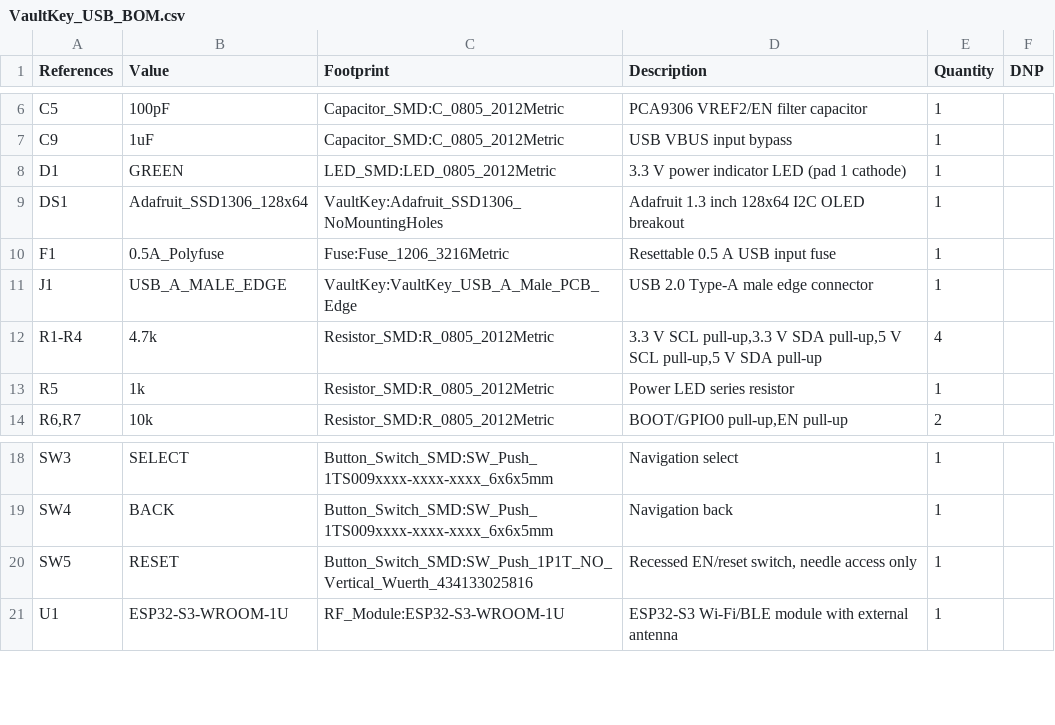
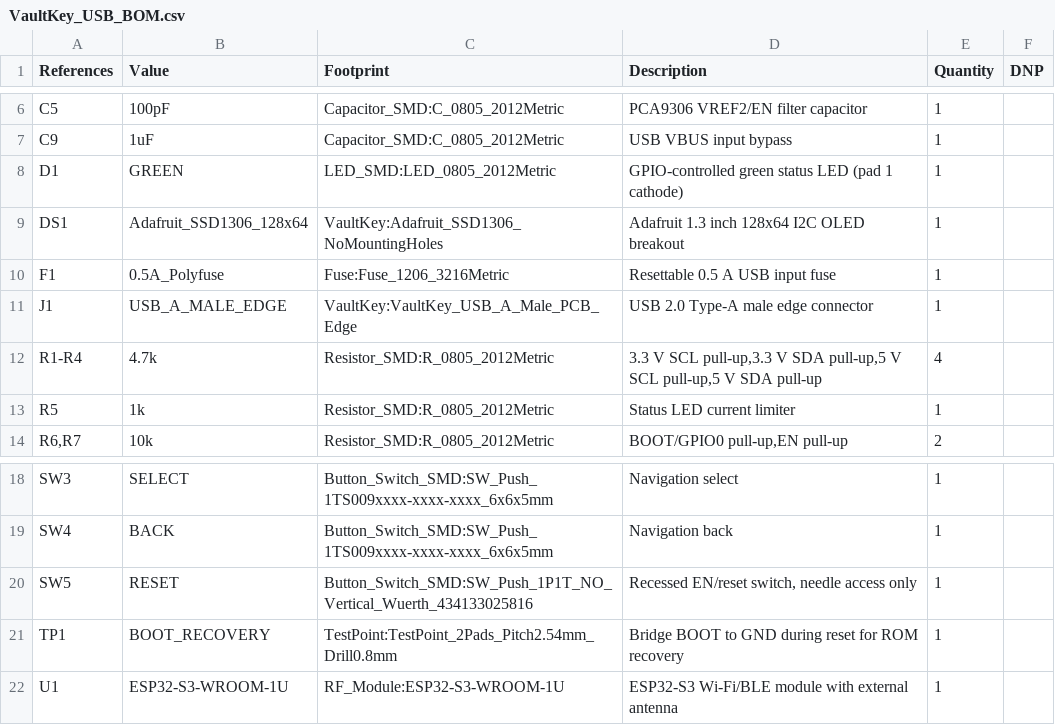
Before and after one commit to rootxtrem3/VaultKey_PCB, a CSV file: fabrication/assembly/VaultKey_USB_BOM.csv, drawn as a sheet; only a part is shown, gaps mark what is left out.

```diff
--- a/fabrication/assembly/VaultKey_USB_BOM.csv
+++ b/fabrication/assembly/VaultKey_USB_BOM.csv
@@ -7,3 +7,3 @@
 "C9","1uF","Capacitor_SMD:C_0805_2012Metric","USB VBUS input bypass","1",""
-"D1","GREEN","LED_SMD:LED_0805_2012Metric","3.3 V power indicator LED (pad 1 cathode)","1",""
+"D1","GREEN","LED_SMD:LED_0805_2012Metric","GPIO-controlled green status LED (pad 1 cathode)","1",""
 "DS1","Adafruit_SSD1306_128x64","VaultKey:Adafruit_SSD1306_NoMountingHoles","Adafruit 1.3 inch 128x64 I2C OLED breakout","1",""
@@ -12,3 +12,3 @@
 "R1-R4","4.7k","Resistor_SMD:R_0805_2012Metric","3.3 V SCL pull-up,3.3 V SDA pull-up,5 V SCL pull-up,5 V SDA pull-up","4",""
-"R5","1k","Resistor_SMD:R_0805_2012Metric","Power LED series resistor","1",""
+"R5","1k","Resistor_SMD:R_0805_2012Metric","Status LED current limiter","1",""
 "R6,R7","10k","Resistor_SMD:R_0805_2012Metric","BOOT/GPIO0 pull-up,EN pull-up","2",""
@@ -20,2 +20,3 @@
 "SW5","RESET","Button_Switch_SMD:SW_Push_1P1T_NO_Vertical_Wuerth_434133025816","Recessed EN/reset switch, needle access only","1",""
+"TP1","BOOT_RECOVERY","TestPoint:TestPoint_2Pads_Pitch2.54mm_Drill0.8mm","Bridge BOOT to GND during reset for ROM recovery","1",""
 "U1","ESP32-S3-WROOM-1U","RF_Module:ESP32-S3-WROOM-1U","ESP32-S3 Wi-Fi/BLE module with external antenna","1",""
```
Also changed, not shown: 23 other files.
